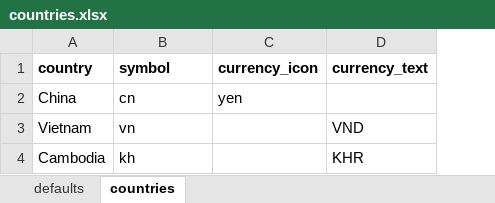
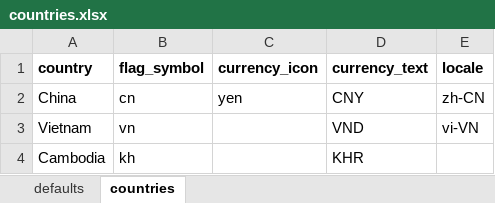
Before and after one commit to djschoo/GFP, an Excel workbook: www/countries.xlsx, sheet countries, drawn as a sheet; values as stored, in another font and other column widths than the file's, no borders; the diff names each change by its address in the sheet, - before the commit and + after, or states it on an @@ line.

```diff
--- a/www/countries.xlsx (sheet countries)
+++ b/www/countries.xlsx (sheet countries)
+column E (locale), rows 2-3: zh-CN | vi-VN
-B1: symbol
+B1: flag_symbol
-D2 (currency_text): (empty)
+D2 (currency_text): CNY
```
Also changed, not shown: 2 other files.
